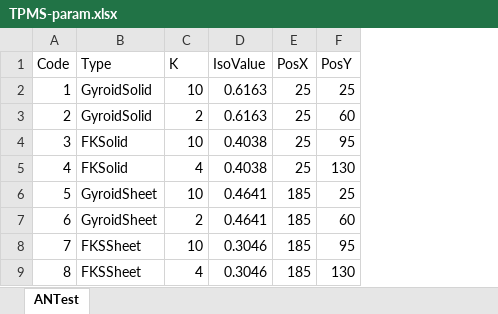
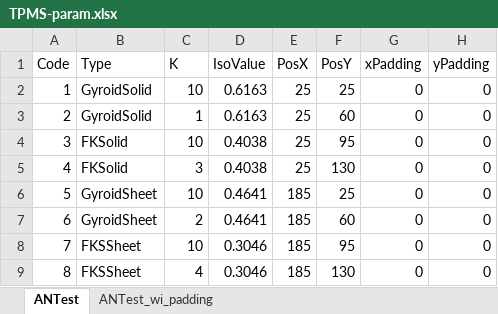
Before and after one commit to RyanTaoLiu/BoboSlicer, an Excel workbook: TPMS-param.xlsx, sheet ANTest, drawn as a sheet; values as stored, in another font and other column widths than the file's, no borders; the diff names each change by its address in the sheet, - before the commit and + after, or states it on an @@ line.

```diff
--- a/TPMS-param.xlsx (sheet ANTest)
+++ b/TPMS-param.xlsx (sheet ANTest)
+sheet tab: ANTest_wi_padding
+column G (xPadding), rows 2-9: all 0
+column H (yPadding), rows 2-9: all 0
-C3 (K): 2
+C3 (K): 1
-C5 (K): 4
+C5 (K): 3
```
Also changed, not shown: 6 other files.
